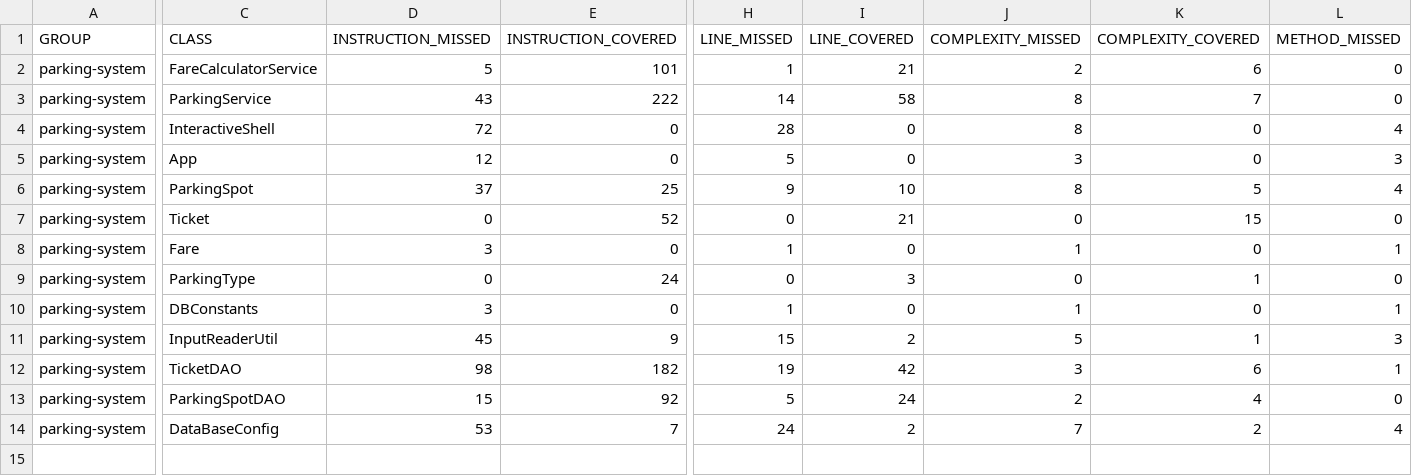
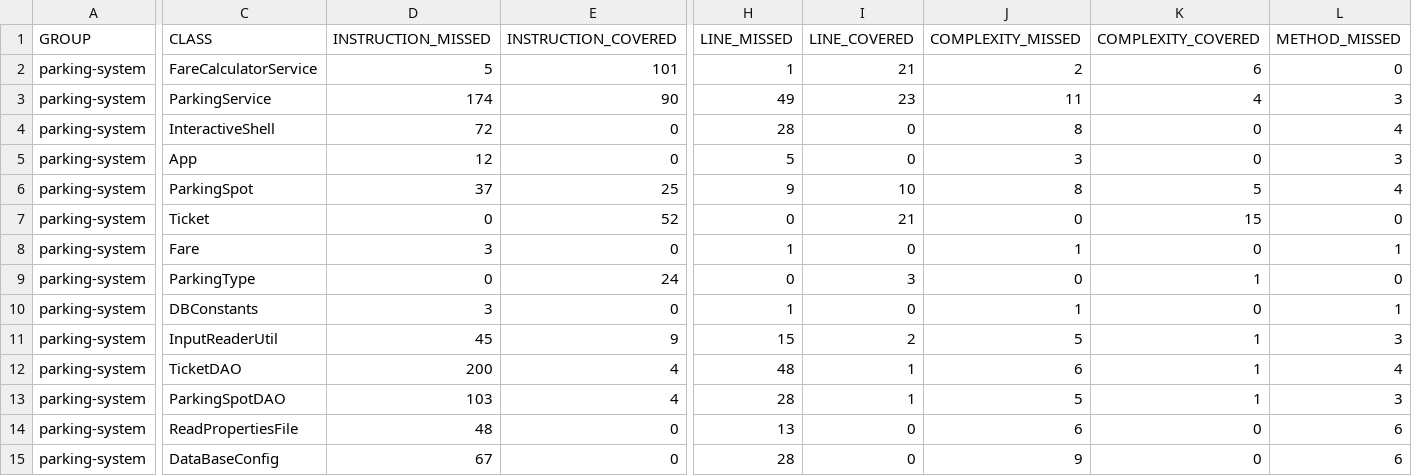
Before and after one commit to Arum4t/parkingsystem, a CSV file: target/site/jacoco/jacoco.csv, drawn as a sheet; only a part is shown, gaps mark what is left out; addresses are those after the commit; rows hold the shown columns only; the diff covers the shown part only; the diff names each change by its address in the sheet, - before the commit and + after, or states it on an @@ line.

Commit message:
add properties + findbugs correction (close ressources)

```diff
--- a/target/site/jacoco/jacoco.csv
+++ b/target/site/jacoco/jacoco.csv
-D3 (INSTRUCTION_MISSED): 43
+D3 (INSTRUCTION_MISSED): 174
-E3 (INSTRUCTION_COVERED): 222
+E3 (INSTRUCTION_COVERED): 90
-H3 (LINE_MISSED): 14
+H3 (LINE_MISSED): 49
-I3 (LINE_COVERED): 58
+I3 (LINE_COVERED): 23
-J3 (COMPLEXITY_MISSED): 8
+J3 (COMPLEXITY_MISSED): 11
-K3 (COMPLEXITY_COVERED): 7
+K3 (COMPLEXITY_COVERED): 4
-L3 (METHOD_MISSED): 0
+L3 (METHOD_MISSED): 3
-D12 (INSTRUCTION_MISSED): 98
+D12 (INSTRUCTION_MISSED): 200
-E12 (INSTRUCTION_COVERED): 182
+E12 (INSTRUCTION_COVERED): 4
-H12 (LINE_MISSED): 19
+H12 (LINE_MISSED): 48
-I12 (LINE_COVERED): 42
+I12 (LINE_COVERED): 1
-J12 (COMPLEXITY_MISSED): 3
+J12 (COMPLEXITY_MISSED): 6
-K12 (COMPLEXITY_COVERED): 6
+K12 (COMPLEXITY_COVERED): 1
-L12 (METHOD_MISSED): 1
+L12 (METHOD_MISSED): 4
-D13 (INSTRUCTION_MISSED): 15
+D13 (INSTRUCTION_MISSED): 103
-E13 (INSTRUCTION_COVERED): 92
+E13 (INSTRUCTION_COVERED): 4
-H13 (LINE_MISSED): 5
+H13 (LINE_MISSED): 28
-I13 (LINE_COVERED): 24
+I13 (LINE_COVERED): 1
-J13 (COMPLEXITY_MISSED): 2
+J13 (COMPLEXITY_MISSED): 5
-K13 (COMPLEXITY_COVERED): 4
+K13 (COMPLEXITY_COVERED): 1
-L13 (METHOD_MISSED): 0
+L13 (METHOD_MISSED): 3
+row 14: parking-system | ReadPropertiesFile | 48 | 0 | 13 | 0 | 6 | 0 | 6
-D15 (INSTRUCTION_MISSED): 53
+D15 (INSTRUCTION_MISSED): 67
-E15 (INSTRUCTION_COVERED): 7
+E15 (INSTRUCTION_COVERED): 0
-H15 (LINE_MISSED): 24
+H15 (LINE_MISSED): 28
-I15 (LINE_COVERED): 2
+I15 (LINE_COVERED): 0
-J15 (COMPLEXITY_MISSED): 7
+J15 (COMPLEXITY_MISSED): 9
-K15 (COMPLEXITY_COVERED): 2
+K15 (COMPLEXITY_COVERED): 0
-L15 (METHOD_MISSED): 4
+L15 (METHOD_MISSED): 6
```
Also changed, not shown: 10 edited cells elsewhere in this file, 45 other files.
